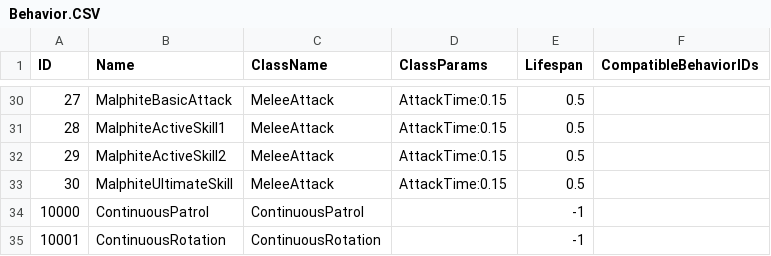
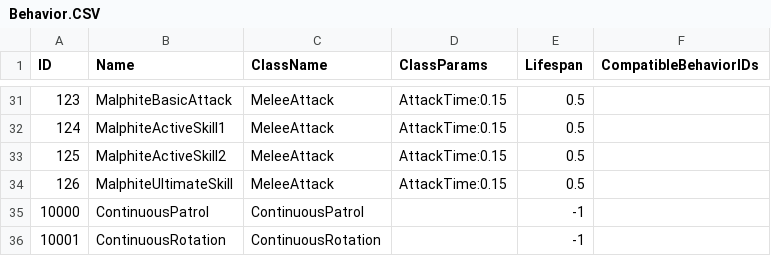
Before and after one commit to re5nardo/LeagueOfPhysical-Client, a CSV file: Assets/Resources/GeneratedCSVFile/Behavior.CSV, drawn as a sheet; only a part is shown, gaps mark what is left out; addresses are those after the commit; the diff covers the shown part only; the diff names each change by its address in the sheet, - before the commit and + after, or states it on an @@ line.

```diff
--- a/Assets/Resources/GeneratedCSVFile/Behavior.CSV
+++ b/Assets/Resources/GeneratedCSVFile/Behavior.CSV
-A31 (ID): 27
+A31 (ID): 123
-A32 (ID): 28
+A32 (ID): 124
-A33 (ID): 29
+A33 (ID): 125
-A34 (ID): 30
+A34 (ID): 126
```
Also changed, not shown: 1 added row and 26 edited cells elsewhere in this file, Assets/Resources/GeneratedCSVFile/Skill.CSV, 6 other files.
